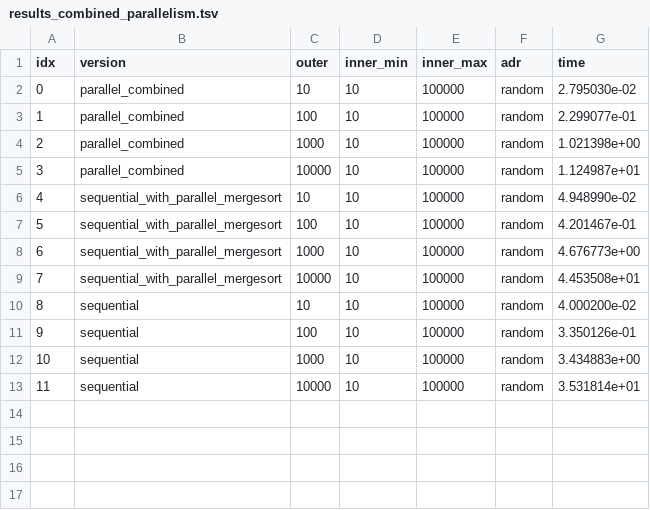
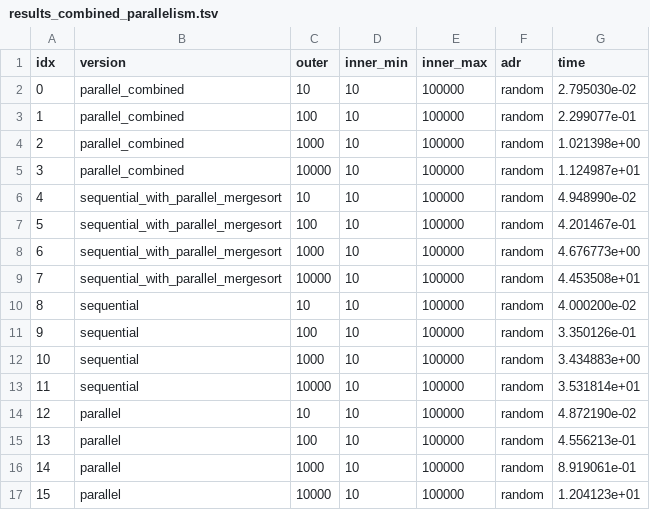
Before and after one commit to marinoandrea/pmms-assignments, a TSV file: data/raw/results_combined_parallelism.tsv, drawn as a sheet.

```diff
--- a/data/raw/results_combined_parallelism.tsv
+++ b/data/raw/results_combined_parallelism.tsv
@@ -13 +13,5 @@ idx	version	outer	inner_min	inner_max	adr	time
 11	sequential	10000	10	100000	random	3.531814e+01
+12	parallel	10	10	100000	random	4.872190e-02
+13	parallel	100	10	100000	random	4.556213e-01
+14	parallel	1000	10	100000	random	8.919061e-01
+15	parallel	10000	10	100000	random	1.204123e+01
```
Also changed, not shown: data/raw/results_extra.tsv.
